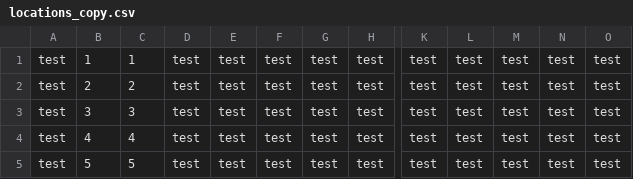
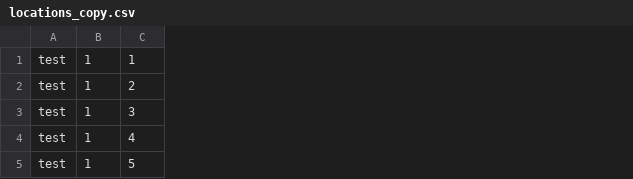
Before and after one commit to edwerner/TextBasedAndroidGame1, a CSV file: res/raw/locations_copy.csv, drawn as a sheet; only a part is shown, gaps mark what is left out; removed rows and columns are numbered as before the commit, all else as after; the diff covers the shown part only; the diff names each change by its address in the sheet, - before the commit and + after, or states it on an @@ line.

Commit message:
refactored location domain

```diff
--- a/res/raw/locations_copy.csv
+++ b/res/raw/locations_copy.csv
-column B, rows 1-5: 1 | 2 | 3 | 4 | 5
+column B, rows 1-5: all 1
-column D, rows 1-5: all test
-column E, rows 1-5: all test
-column F, rows 1-5: all test
-column G, rows 1-5: all test
-column H, rows 1-5: all test
-column K, rows 1-5: all test
-column L, rows 1-5: all test
-column M, rows 1-5: all test
-column N, rows 1-5: all test
-column O, rows 1-5: all test
```
Also changed, not shown: 1 added column and 6 removed columns elsewhere in this file, 6 other files.
